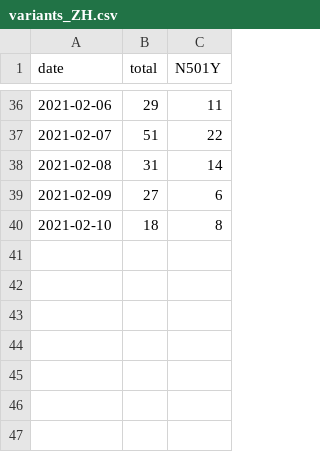
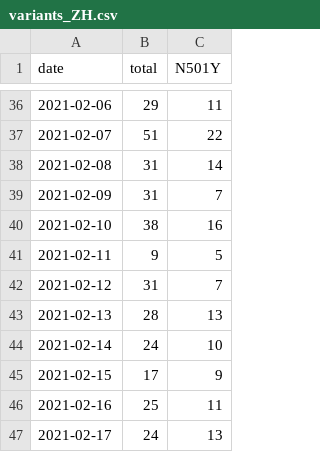
Before and after one commit to ISPMBern/covid-19, a CSV file: variants/data/variants_ZH.csv, drawn as a sheet; only a part is shown, gaps mark what is left out.

```diff
--- a/variants/data/variants_ZH.csv
+++ b/variants/data/variants_ZH.csv
@@ -38,3 +38,10 @@ date,total,N501Y
 2021-02-08,31,14
-2021-02-09,27,6
-2021-02-10,18,8
+2021-02-09,31,7
+2021-02-10,38,16
+2021-02-11,9,5
+2021-02-12,31,7
+2021-02-13,28,13
+2021-02-14,24,10
+2021-02-15,17,9
+2021-02-16,25,11
+2021-02-17,24,13
```
Also changed, not shown: variants/data/variants_DK.csv, variants/data/variants_GE.csv, 2 other files.
